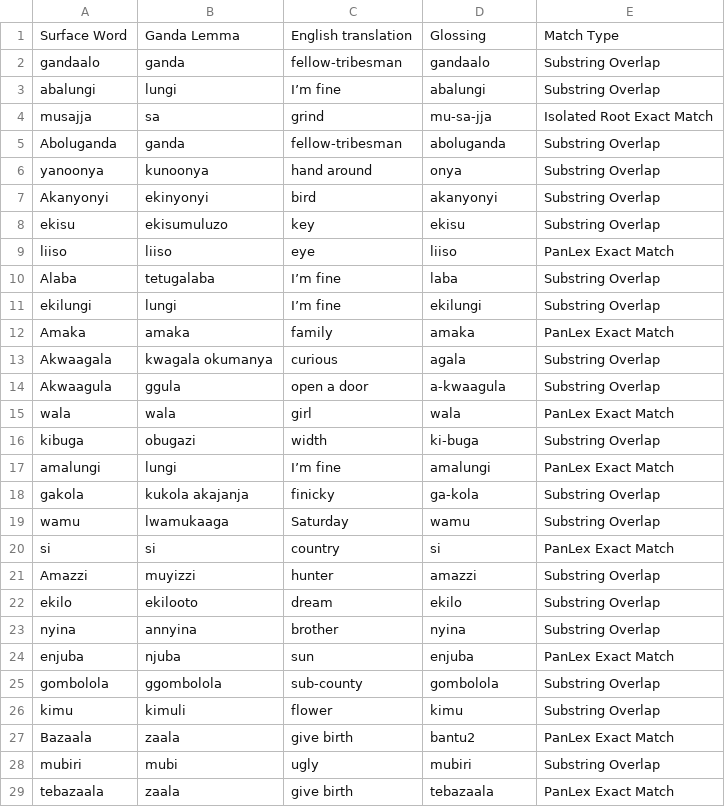
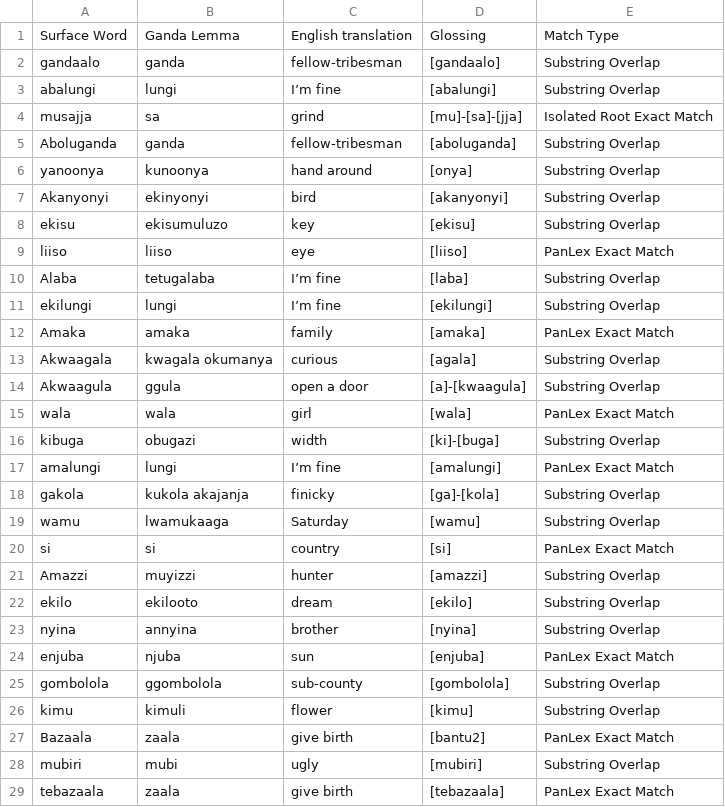
Before and after one commit to look-luc/East-African-Dataset, a CSV file: ganda_translated.csv, drawn as a sheet; only a part is shown; the diff covers the shown part only.

Commit message:
fixing affix translation

```diff
--- a/ganda_translated.csv
+++ b/ganda_translated.csv
@@ -1,29 +1,29 @@
 Surface Word,Ganda Lemma,English translation,Glossing,Match Type
-gandaalo,ganda,fellow-tribesman,gandaalo,Substring Overlap
-abalungi,lungi,I’m fine,abalungi,Substring Overlap
-musajja,sa,grind,mu-sa-jja,Isolated Root Exact Match
-Aboluganda,ganda,fellow-tribesman,aboluganda,Substring Overlap
-yanoonya,kunoonya,hand around,onya,Substring Overlap
-Akanyonyi,ekinyonyi,bird,akanyonyi,Substring Overlap
-ekisu,ekisumuluzo,key,ekisu,Substring Overlap
-liiso,liiso,eye,liiso,PanLex Exact Match
-Alaba,tetugalaba,I’m fine,laba,Substring Overlap
-ekilungi,lungi,I’m fine,ekilungi,Substring Overlap
-Amaka,amaka,family,amaka,PanLex Exact Match
-Akwaagala,kwagala okumanya,curious,agala,Substring Overlap
-Akwaagula,ggula,open a door,a-kwaagula,Substring Overlap
-wala,wala,girl,wala,PanLex Exact Match
-kibuga,obugazi,width,ki-buga,Substring Overlap
-amalungi,lungi,I’m fine,amalungi,PanLex Exact Match
-gakola,kukola akajanja,finicky,ga-kola,Substring Overlap
-wamu,lwamukaaga,Saturday,wamu,Substring Overlap
-si,si,country,si,PanLex Exact Match
-Amazzi,muyizzi,hunter,amazzi,Substring Overlap
-ekilo,ekilooto,dream,ekilo,Substring Overlap
-nyina,annyina,brother,nyina,Substring Overlap
-enjuba,njuba,sun,enjuba,PanLex Exact Match
-gombolola,ggombolola,sub-county,gombolola,Substring Overlap
-kimu,kimuli,flower,kimu,Substring Overlap
-Bazaala,zaala,give birth,bantu2,PanLex Exact Match
-mubiri,mubi,ugly,mubiri,Substring Overlap
-tebazaala,zaala,give birth,tebazaala,PanLex Exact Match
+gandaalo,ganda,fellow-tribesman,[gandaalo],Substring Overlap
+abalungi,lungi,I’m fine,[abalungi],Substring Overlap
+musajja,sa,grind,[mu]-[sa]-[jja],Isolated Root Exact Match
+Aboluganda,ganda,fellow-tribesman,[aboluganda],Substring Overlap
+yanoonya,kunoonya,hand around,[onya],Substring Overlap
+Akanyonyi,ekinyonyi,bird,[akanyonyi],Substring Overlap
+ekisu,ekisumuluzo,key,[ekisu],Substring Overlap
+liiso,liiso,eye,[liiso],PanLex Exact Match
+Alaba,tetugalaba,I’m fine,[laba],Substring Overlap
+ekilungi,lungi,I’m fine,[ekilungi],Substring Overlap
+Amaka,amaka,family,[amaka],PanLex Exact Match
+Akwaagala,kwagala okumanya,curious,[agala],Substring Overlap
+Akwaagula,ggula,open a door,[a]-[kwaagula],Substring Overlap
+wala,wala,girl,[wala],PanLex Exact Match
+kibuga,obugazi,width,[ki]-[buga],Substring Overlap
+amalungi,lungi,I’m fine,[amalungi],PanLex Exact Match
+gakola,kukola akajanja,finicky,[ga]-[kola],Substring Overlap
+wamu,lwamukaaga,Saturday,[wamu],Substring Overlap
+si,si,country,[si],PanLex Exact Match
+Amazzi,muyizzi,hunter,[amazzi],Substring Overlap
+ekilo,ekilooto,dream,[ekilo],Substring Overlap
+nyina,annyina,brother,[nyina],Substring Overlap
+enjuba,njuba,sun,[enjuba],PanLex Exact Match
+gombolola,ggombolola,sub-county,[gombolola],Substring Overlap
+kimu,kimuli,flower,[kimu],Substring Overlap
+Bazaala,zaala,give birth,[bantu2],PanLex Exact Match
+mubiri,mubi,ugly,[mubiri],Substring Overlap
+tebazaala,zaala,give birth,[tebazaala],PanLex Exact Match
```
Also changed, not shown: 61 edited cells elsewhere in this file, 1 other file.
